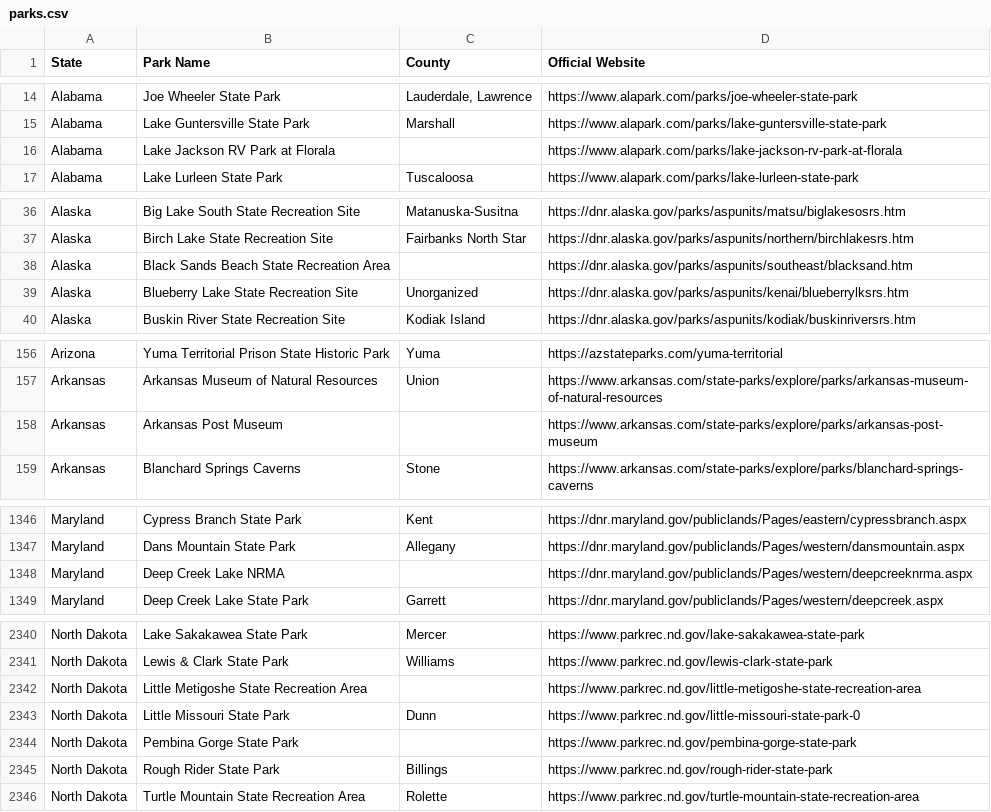
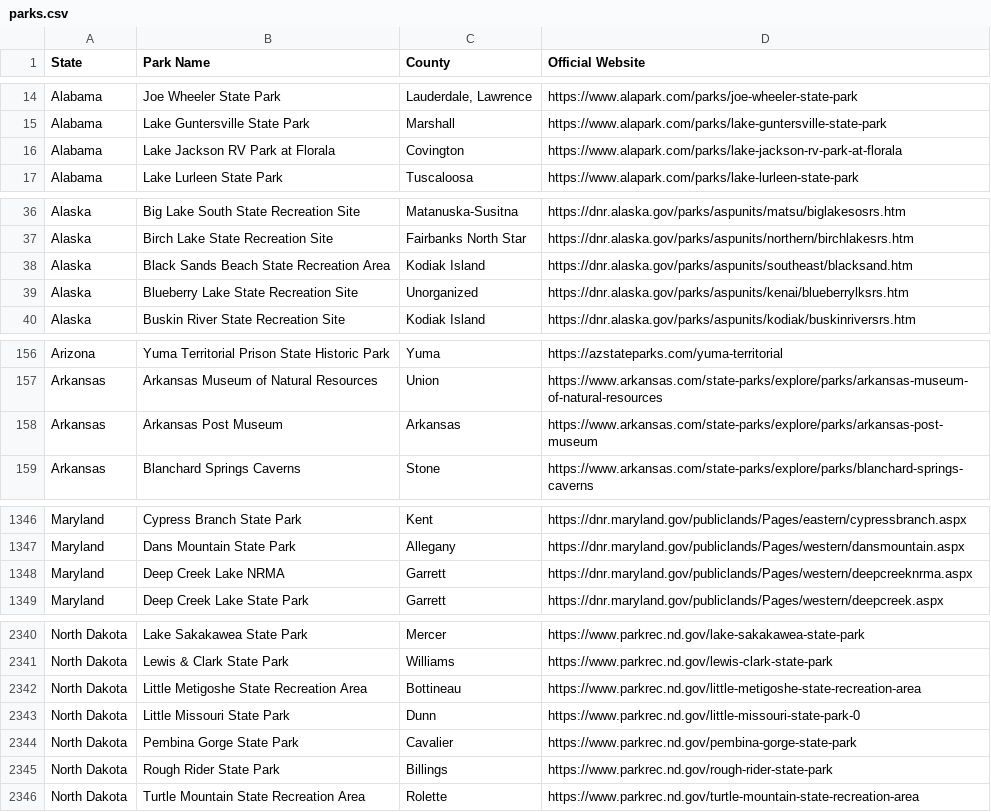
Before and after one commit to Tim-Army/State-Parks, a CSV file: parks.csv, drawn as a sheet; only a part is shown, gaps mark what is left out; the diff covers the shown part only.

```diff
--- a/parks.csv
+++ b/parks.csv
@@ -15,3 +15,3 @@ Alabama,Joe Wheeler State Park,"Lauderdale, Lawrence",https://www.alapark.com/pa
 Alabama,Lake Guntersville State Park,Marshall,https://www.alapark.com/parks/lake-guntersville-state-park
-Alabama,Lake Jackson RV Park at Florala,,https://www.alapark.com/parks/lake-jackson-rv-park-at-florala
+Alabama,Lake Jackson RV Park at Florala,Covington,https://www.alapark.com/parks/lake-jackson-rv-park-at-florala
 Alabama,Lake Lurleen State Park,Tuscaloosa,https://www.alapark.com/parks/lake-lurleen-state-park
@@ -37,3 +37,3 @@ Alaska,Big Lake South State Recreation Site,Matanuska-Susitna,https://dnr.alaska
 Alaska,Birch Lake State Recreation Site,Fairbanks North Star,https://dnr.alaska.gov/parks/aspunits/northern/birchlakesrs.htm
-Alaska,Black Sands Beach State Recreation Area,,https://dnr.alaska.gov/parks/aspunits/southeast/blacksand.htm
+Alaska,Black Sands Beach State Recreation Area,Kodiak Island,https://dnr.alaska.gov/parks/aspunits/southeast/blacksand.htm
 Alaska,Blueberry Lake State Recreation Site,Unorganized,https://dnr.alaska.gov/parks/aspunits/kenai/blueberrylksrs.htm
@@ -157,3 +157,3 @@ Arizona,Yuma Territorial Prison State Historic Park,Yuma,https://azstateparks.co
 Arkansas,Arkansas Museum of Natural Resources,Union,https://www.arkansas.com/state-parks/explore/parks/arkansas-museum-of-natural-resources
-Arkansas,Arkansas Post Museum,,https://www.arkansas.com/state-parks/explore/parks/arkansas-post-museum
+Arkansas,Arkansas Post Museum,Arkansas,https://www.arkansas.com/state-parks/explore/parks/arkansas-post-museum
 Arkansas,Blanchard Springs Caverns,Stone,https://www.arkansas.com/state-parks/explore/parks/blanchard-springs-caverns
@@ -1347,3 +1347,3 @@ Maryland,Cypress Branch State Park,Kent,https://dnr.maryland.gov/publiclands/Pag
 Maryland,Dans Mountain State Park,Allegany,https://dnr.maryland.gov/publiclands/Pages/western/dansmountain.aspx
-Maryland,Deep Creek Lake NRMA,,https://dnr.maryland.gov/publiclands/Pages/western/deepcreeknrma.aspx
+Maryland,Deep Creek Lake NRMA,Garrett,https://dnr.maryland.gov/publiclands/Pages/western/deepcreeknrma.aspx
 Maryland,Deep Creek Lake State Park,Garrett,https://dnr.maryland.gov/publiclands/Pages/western/deepcreek.aspx
@@ -2341,5 +2341,5 @@ North Dakota,Lake Sakakawea State Park,Mercer,https://www.parkrec.nd.gov/lake-sa
 North Dakota,Lewis & Clark State Park,Williams,https://www.parkrec.nd.gov/lewis-clark-state-park
-North Dakota,Little Metigoshe State Recreation Area,,https://www.parkrec.nd.gov/little-metigoshe-state-recreation-area
+North Dakota,Little Metigoshe State Recreation Area,Bottineau,https://www.parkrec.nd.gov/little-metigoshe-state-recreation-area
 North Dakota,Little Missouri State Park,Dunn,https://www.parkrec.nd.gov/little-missouri-state-park-0
-North Dakota,Pembina Gorge State Park,,https://www.parkrec.nd.gov/pembina-gorge-state-park
+North Dakota,Pembina Gorge State Park,Cavalier,https://www.parkrec.nd.gov/pembina-gorge-state-park
 North Dakota,Rough Rider State Park,Billings,https://www.parkrec.nd.gov/rough-rider-state-park
```
Also changed, not shown: 4 edited cells elsewhere in this file, scrape/county-overrides.csv, 2 other files.
